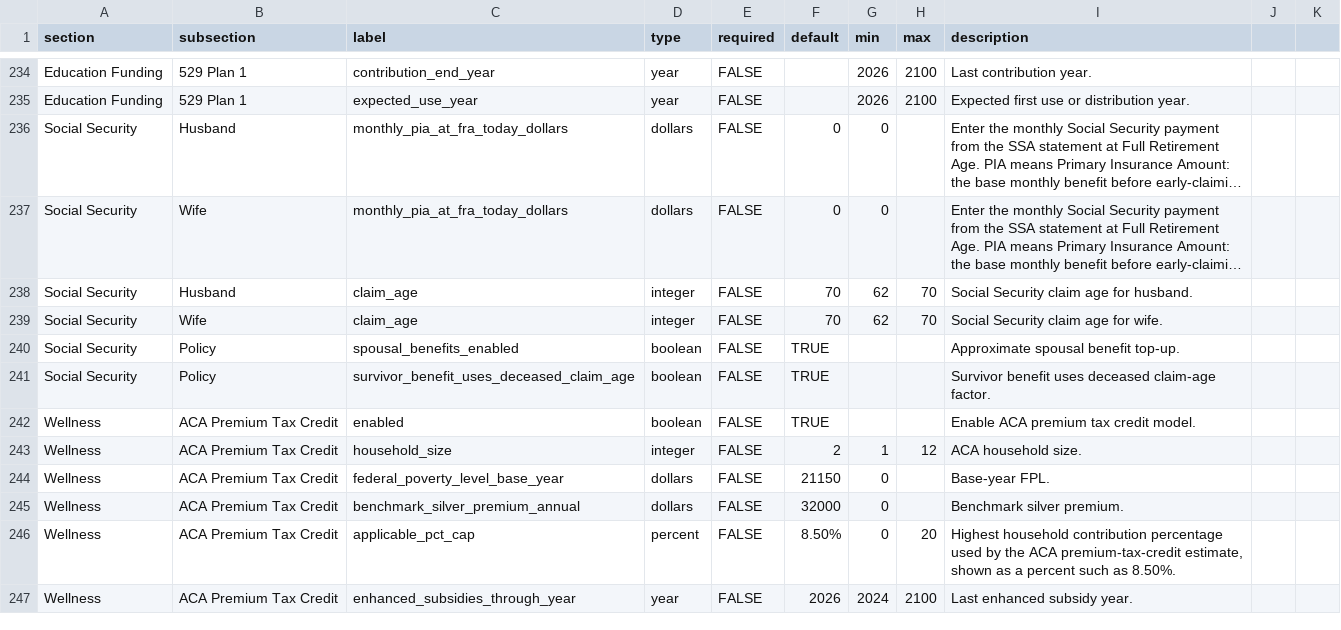
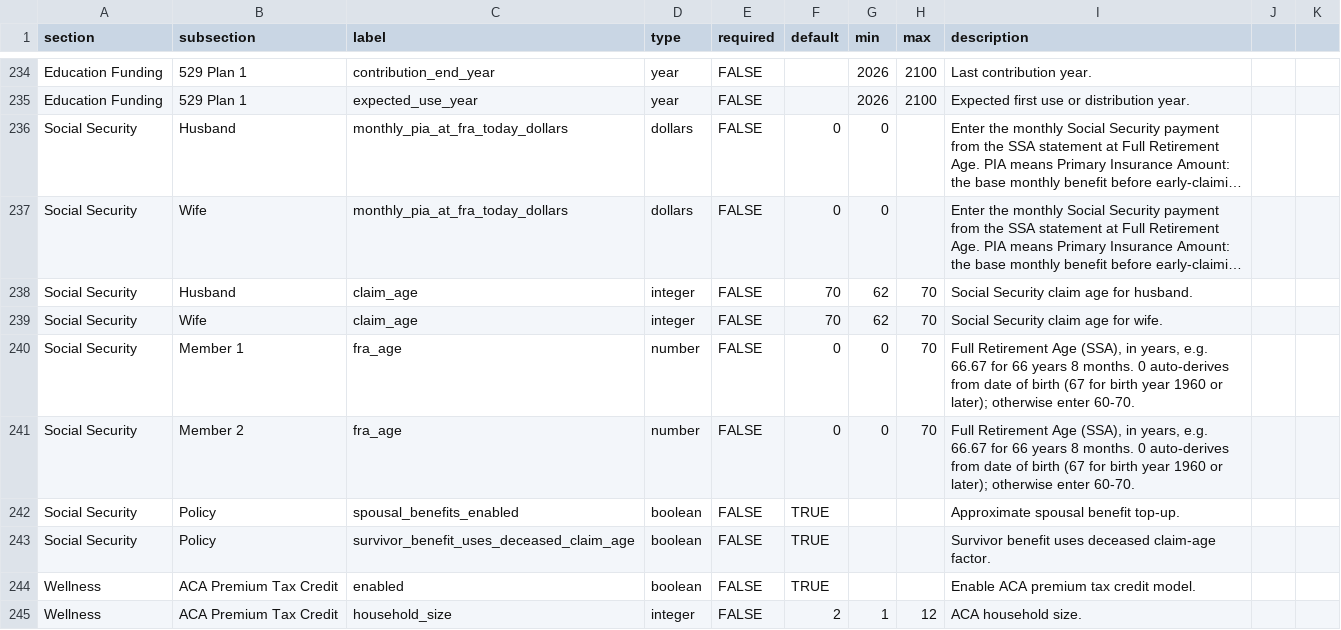
Before and after one commit to matthartzman/retirement_system, a CSV file: reference_data/schema.csv, drawn as a sheet; only a part is shown, gaps mark what is left out; the shorter side is filled out with more unchanged rows; long unchanged cells end in ….

Commit message:
Add per-spouse FRA Age override; fix SS UI blocking Monthly-at-FRA input
Monthly at FRA/PIA was permanently shown as "Inactive - listed above" in
the Social Security compact table whenever it was zero, with no way to
enable it from that view. It is now always a live editable input, along
with a narrower Claim Age column.

Full Retirement Age was previously a hardcoded birth-year lookup table
with no way to override it. Add fra_age as a per-spouse schema field and
UI input (client_household.csv, schema.csv, backfilled for existing
plans via app_core.py), threaded through deterministic_engine.py's FRA
and SSA claim-factor calculations.

Also fix a benefit-derivation gap: when a specific claim age has no
SSA-quoted entry in the per-age benefit table, the engine previously
defaulted flatly to the FRA/PIA amount (correct only when claiming at
FRA). It now derives the benefit at that age from FRA/PIA via the SSA
early/delayed-credit factor, matching what the UI now shows in that
case. The Monthly at FRA and Monthly at Claim Age UI cells mirror this
derivation for display.

```diff
--- a/reference_data/schema.csv
+++ b/reference_data/schema.csv
@@ -239,2 +239,4 @@ Social Security,Husband,claim_age,integer,FALSE,70,62,70,Social Security claim a
 Social Security,Wife,claim_age,integer,FALSE,70,62,70,Social Security claim age for wife.
+Social Security,Member 1,fra_age,number,FALSE,0,0,70,"Full Retirement Age (SSA), in years, e.g. 66.67 for 66 years 8 months. 0 auto-derives from date of birth (67 for birth year 1960 or later); otherwise enter 60-70."
+Social Security,Member 2,fra_age,number,FALSE,0,0,70,"Full Retirement Age (SSA), in years, e.g. 66.67 for 66 years 8 months. 0 auto-derives from date of birth (67 for birth year 1960 or later); otherwise enter 60-70."
 Social Security,Policy,spousal_benefits_enabled,boolean,FALSE,TRUE,,,Approximate spousal benefit top-up.
```
Also changed, not shown: input/client_household.csv, 6 other files.
